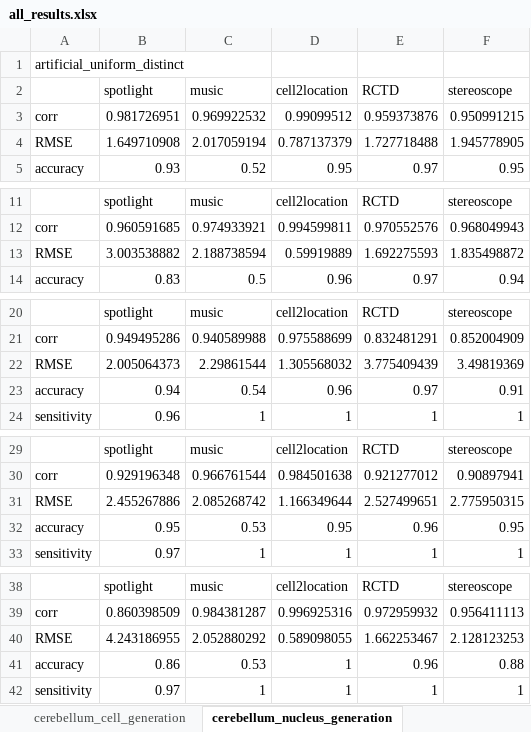
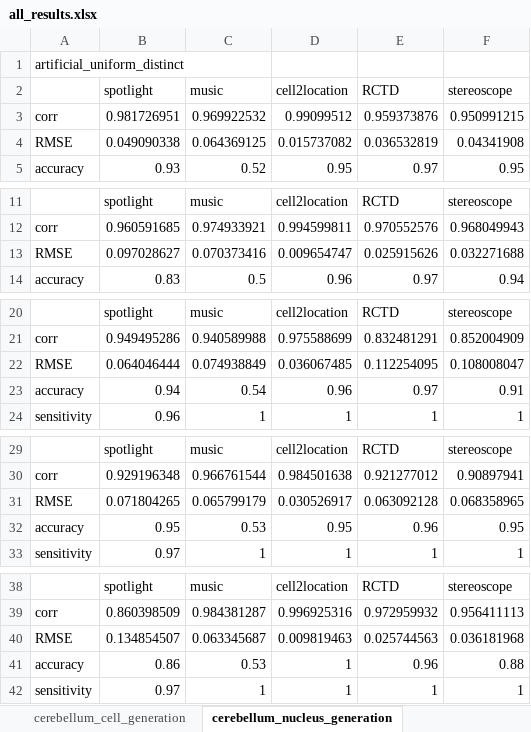
Before and after one commit to csangara/thesis, an Excel workbook: results/summary files/rep1_run1/all_results.xlsx, sheet cerebellum_nucleus_generation, drawn as a sheet; only a part is shown, gaps mark what is left out; values as stored, in another font and other column widths than the file's, no borders; removed rows and columns are numbered as before the commit, all else as after; the diff covers the shown part only; the diff names each change by its address in the sheet, - before the commit and + after, or states it on an @@ line.

Commit message:
updated rep1_run1 results because RMSE calculation changed

```diff
--- a/results/summary files/rep1_run1/all_results.xlsx (sheet cerebellum_nucleus_generation)
+++ b/results/summary files/rep1_run1/all_results.xlsx (sheet cerebellum_nucleus_generation)
-row 4: RMSE | 1.649710908 | 2.017059194 | 0.787137379 | 1.727718488 | 1.945778905
+row 4: RMSE | 0.049090338 | 0.064369125 | 0.015737082 | 0.036532819 | 0.04341908
-row 13: RMSE | 3.003538882 | 2.188738594 | 0.59919889 | 1.692275593 | 1.835498872
+row 13: RMSE | 0.097028627 | 0.070373416 | 0.009654747 | 0.025915626 | 0.032271688
-row 22: RMSE | 2.005064373 | 2.29861544 | 1.305568032 | 3.775409439 | 3.49819369
+row 22: RMSE | 0.064046444 | 0.074938849 | 0.036067485 | 0.112254095 | 0.108008047
-row 31: RMSE | 2.455267886 | 2.085268742 | 1.166349644 | 2.527499651 | 2.775950315
+row 31: RMSE | 0.071804265 | 0.065799179 | 0.030526917 | 0.063092128 | 0.068358965
-row 40: RMSE | 4.243186955 | 2.052880292 | 0.589098055 | 1.662253467 | 2.128123253
+row 40: RMSE | 0.134854507 | 0.063345687 | 0.009819463 | 0.025744563 | 0.036181968
```
Also changed, not shown: 3 added rows and 3 removed rows elsewhere in this sheet, sheet hippocampus_generation, sheet pbmc_generation, sheet scc_p5_generation, sheet cerebellum_cell_generation, sheet kidney_generation, sheet brain_cortex_generation, 58 other files.
